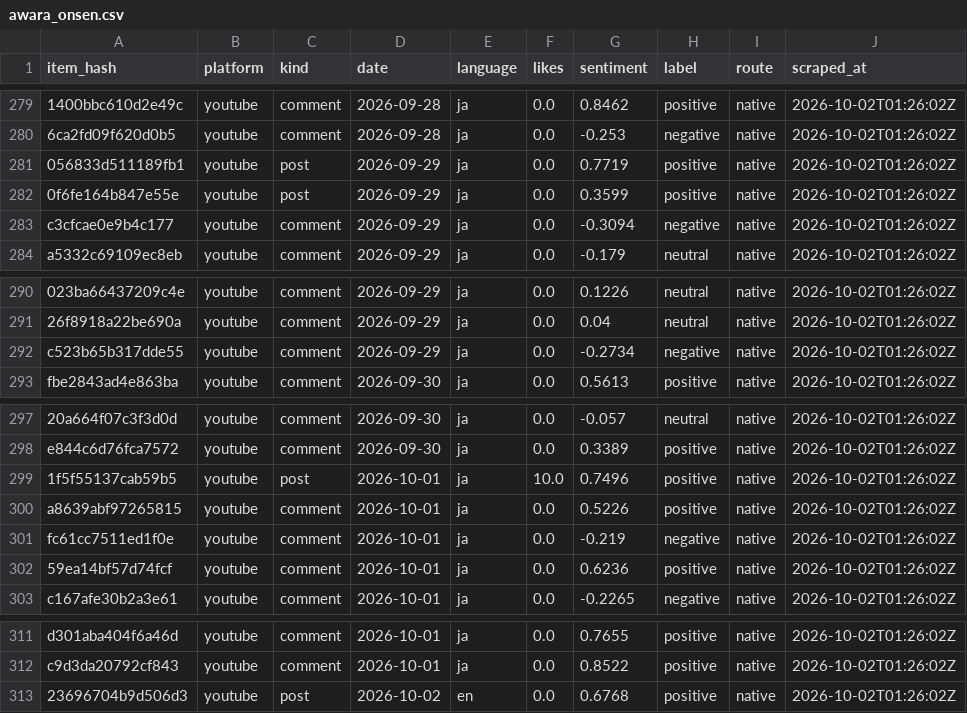
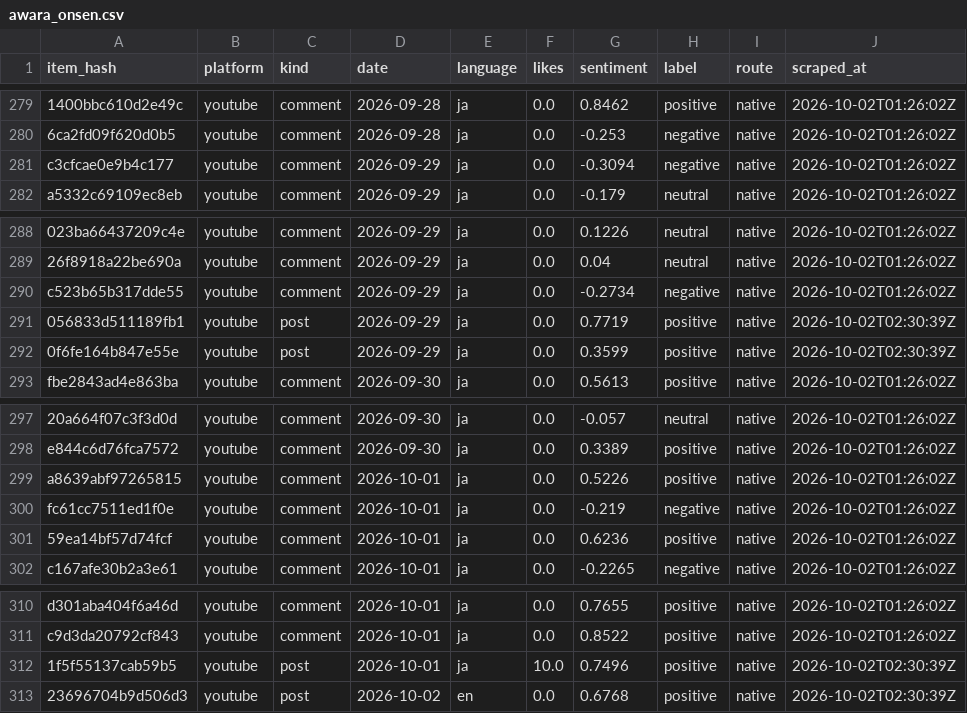
Before and after one commit to dhde-tourism-ai/dhde-preprocessing-model, a CSV file: social/awara_onsen.csv, drawn as a sheet; only a part is shown, gaps mark what is left out; removed rows and columns are numbered as before the commit, all else as after; the diff names each change by its address in the sheet, - before the commit and + after, or states it on an @@ line.

```diff
--- a/social/awara_onsen.csv
+++ b/social/awara_onsen.csv
-row 281: 056833d511189fb1 | youtube | post | 2026-09-29 | ja | 0.0 | 0.7719 | positive | native | 2026-10-02T01:26:02Z
-row 282: 0f6fe164b847e55e | youtube | post | 2026-09-29 | ja | 0.0 | 0.3599 | positive | native | 2026-10-02T01:26:02Z
+row 291: 056833d511189fb1 | youtube | post | 2026-09-29 | ja | 0.0 | 0.7719 | positive | native | 2026-10-02T02:30:39Z
+row 292: 0f6fe164b847e55e | youtube | post | 2026-09-29 | ja | 0.0 | 0.3599 | positive | native | 2026-10-02T02:30:39Z
-row 299: 1f5f55137cab59b5 | youtube | post | 2026-10-01 | ja | 10.0 | 0.7496 | positive | native | 2026-10-02T01:26:02Z
+row 312: 1f5f55137cab59b5 | youtube | post | 2026-10-01 | ja | 10.0 | 0.7496 | positive | native | 2026-10-02T02:30:39Z
-J313 (scraped_at): 2026-10-02T01:26:02Z
+J313 (scraped_at): 2026-10-02T02:30:39Z
```
Also changed, not shown: social/eiheiji.csv, social/fukui_station.csv, 9 other files.
